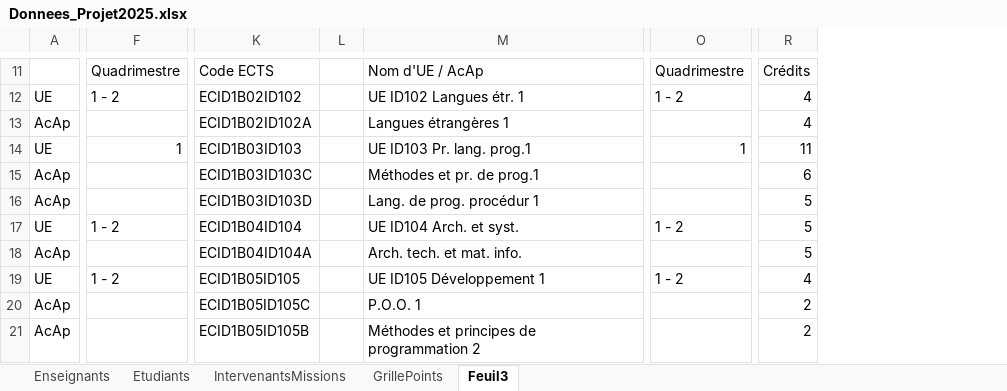
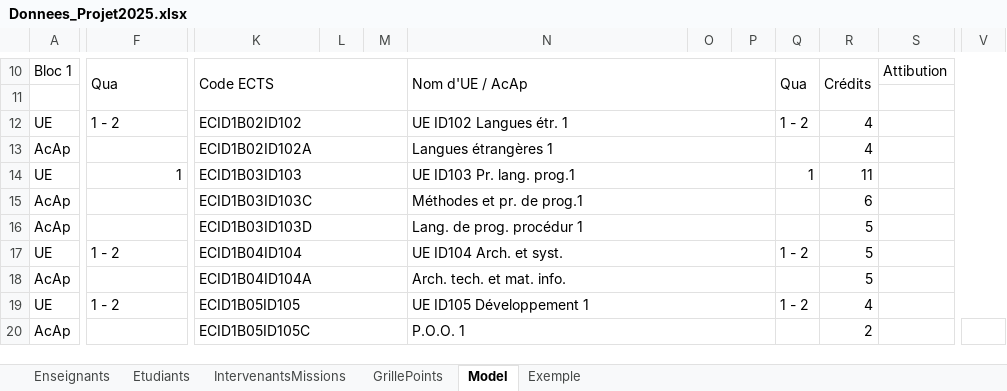
Before and after one commit to xen0r-star/AxenFlow, an Excel workbook: Donnees_Projet2025.xlsx, sheet Model, drawn as a sheet; only a part is shown, gaps mark what is left out; values as stored, in another font and other column widths than the file's, no cell formats; conditional formats not drawn; removed rows and columns are numbered as before the commit, all else as after; rows hold the shown columns only; the diff covers the shown part only; the diff names each change by its address in the sheet, - before the commit and + after, or states it on an @@ line.

```diff
--- a/Donnees_Projet2025.xlsx (sheet Model)
+++ b/Donnees_Projet2025.xlsx (sheet Model)
-sheet tab: Feuil3
+sheet tab: Model
+sheet tab: Exemple
+column M, empty
+column O, empty
+column P, empty
+column Q, row 10: Qua; rows 12-19: 1 - 2 |  | 1 |  |  | 1 - 2 |  | 1 - 2
+column R, row 10: Crédits; rows 12-20: 4 | 4 | 11 | 6 | 5 | 5 | 5 | 4 | 2
+column S, row 10: Attibution
+column V, empty
-column O, rows 11-19: Quadrimestre | 1 - 2 |  | 1 |  |  | 1 - 2 |  | 1 - 2
-column R, rows 11-20: Crédits | 4 | 4 | 11 | 6 | 5 | 5 | 5 | 4 | 2
-A10: (empty)
+A10: Bloc 1
-F10: Quadrimestre
+F10: Qua
+F10:F11 merged
+K10:M11 merged
+N10:P11 merged
+row 11: (empty)
+K12:M12 merged
+N12:P12 merged
+K13:M13 merged
+N13:P13 merged
+K14:M14 merged
+N14:P14 merged
+K15:M15 merged
+N15:P15 merged
+K16:M16 merged
+N16:P16 merged
+K17:M17 merged
+N17:P17 merged
+K18:M18 merged
+N18:P18 merged
+K19:M19 merged
+N19:P19 merged
+K20:M20 merged
-M20:N20 merged
+N20:P20 merged
-row 21: AcAp |  | ECID1B05ID105B |  | Méthodes et principes de programmation 2 |  | 2
```
Also changed, not shown: 68 added rows, 8 removed rows, 2 added columns, 1 removed column, 22 edited cells and merged cells elsewhere in this sheet, sheet Etudiants, sheet Enseignants, sheet GrillePoints, cell formats, Donnees_Projet2025.xlsm.
